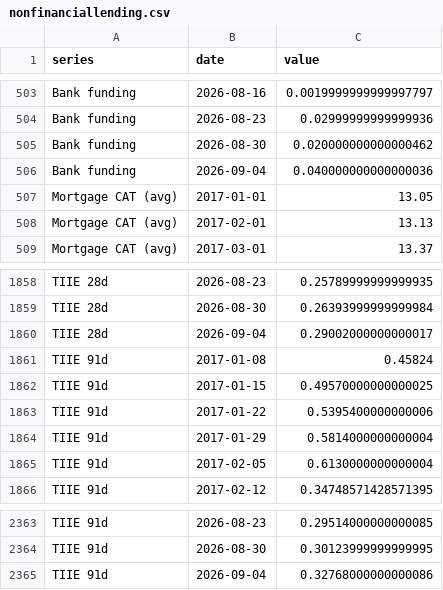
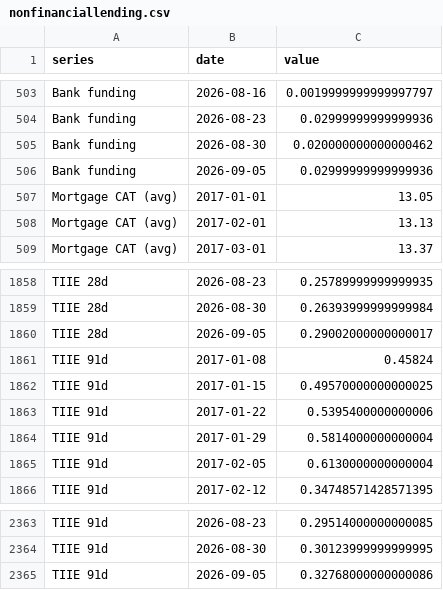
Before and after one commit to adentler1/MonitoringMexico, a CSV file: feed/nonfinanciallending.csv, drawn as a sheet; only a part is shown, gaps mark what is left out.

Commit message:
Update feed/nonfinanciallending.csv - 2026-09-05

```diff
--- a/feed/nonfinanciallending.csv
+++ b/feed/nonfinanciallending.csv
@@ -505,3 +505,3 @@ Bank funding,2026-08-23,0.02999999999999936
 Bank funding,2026-08-30,0.020000000000000462
-Bank funding,2026-09-04,0.040000000000000036
+Bank funding,2026-09-05,0.02999999999999936
 Mortgage CAT (avg),2017-01-01,13.05
@@ -1859,3 +1859,3 @@ TIIE 28d,2026-08-23,0.25789999999999935
 TIIE 28d,2026-08-30,0.26393999999999984
-TIIE 28d,2026-09-04,0.29002000000000017
+TIIE 28d,2026-09-05,0.29002000000000017
 TIIE 91d,2017-01-08,0.45824
@@ -2364,2 +2364,2 @@ TIIE 91d,2026-08-23,0.29514000000000085
 TIIE 91d,2026-08-30,0.30123999999999995
-TIIE 91d,2026-09-04,0.32768000000000086
+TIIE 91d,2026-09-05,0.32768000000000086
```
